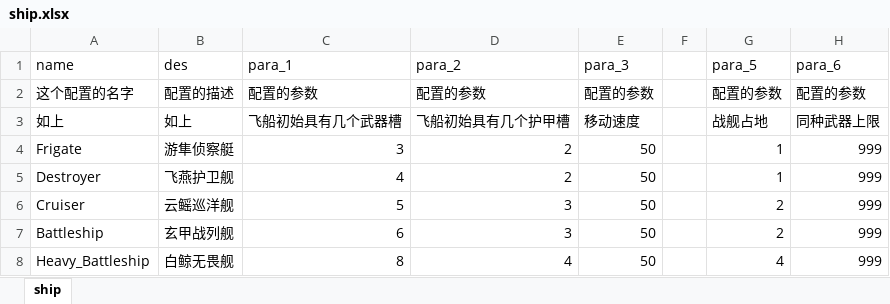
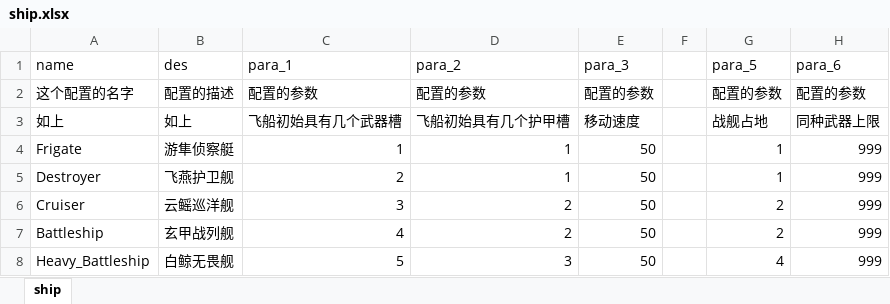
Before and after one commit to rlmclmc2-boop/space_idle, an Excel workbook: space-battleship/config_excel/ship.xlsx, sheet ship, drawn as a sheet; values as stored, in another font and other column widths than the file's, no borders; the diff names each change by its address in the sheet, - before the commit and + after, or states it on an @@ line.

Commit message:
feat: align ship slots and player defence survival

```diff
--- a/space-battleship/config_excel/ship.xlsx (sheet ship)
+++ b/space-battleship/config_excel/ship.xlsx (sheet ship)
-C4 (para_1): 3
+C4 (para_1): 1
-D4:D5 (para_2): 2
+D4:D5 (para_2): 1
-C5 (para_1): 4
+C5 (para_1): 2
-C6 (para_1): 5
+C6 (para_1): 3
-D6:D7 (para_2): 3
+D6:D7 (para_2): 2
-C7 (para_1): 6
+C7 (para_1): 4
-C8 (para_1): 8
+C8 (para_1): 5
-D8 (para_2): 4
+D8 (para_2): 3
```
Also changed, not shown: 34 other files.
